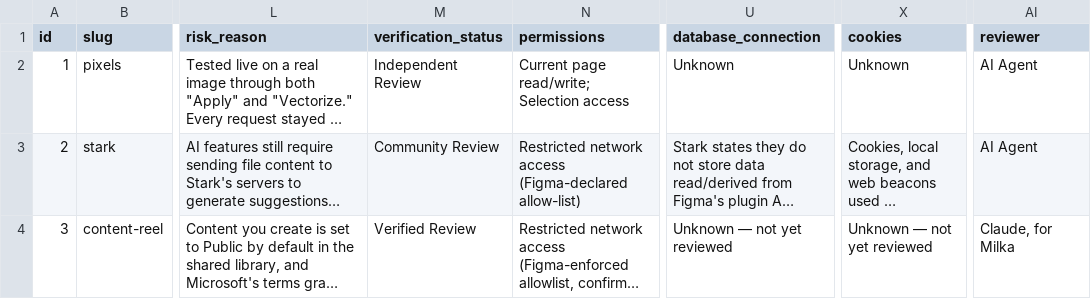
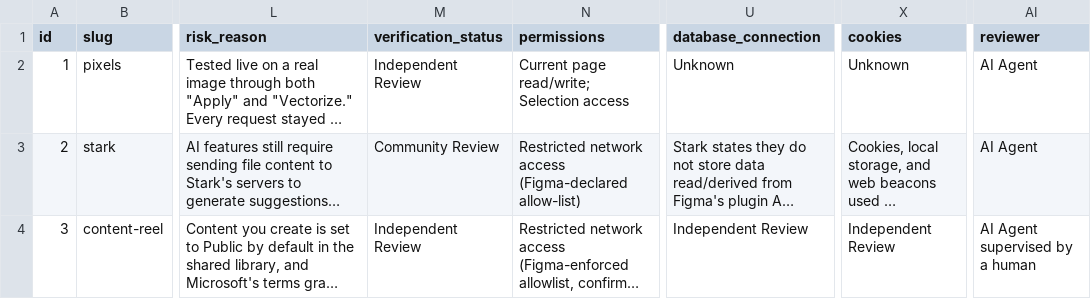
Before and after one commit to milkatx/safeyourdata, a CSV file: data/sample.csv, drawn as a sheet; only a part is shown, gaps mark what is left out; long unchanged cells end in …; the diff names each change by its address in the sheet, - before the commit and + after, or states it on an @@ line.

Commit message:
Update Content Reel review status and reviewer
Set verification status and previously unreviewed fields to
Independent Review, and attribute the review to an AI agent
supervised by a human.

```diff
--- a/data/sample.csv
+++ b/data/sample.csv
-M4 (verification_status): Verified Review
+M4 (verification_status): Independent Review
-U4 (database_connection): Unknown — not yet reviewed
+U4 (database_connection): Independent Review
-X4 (cookies): Unknown — not yet reviewed
+X4 (cookies): Independent Review
-AI4 (reviewer): Claude, for Milka
+AI4 (reviewer): AI Agent supervised by a human
```
